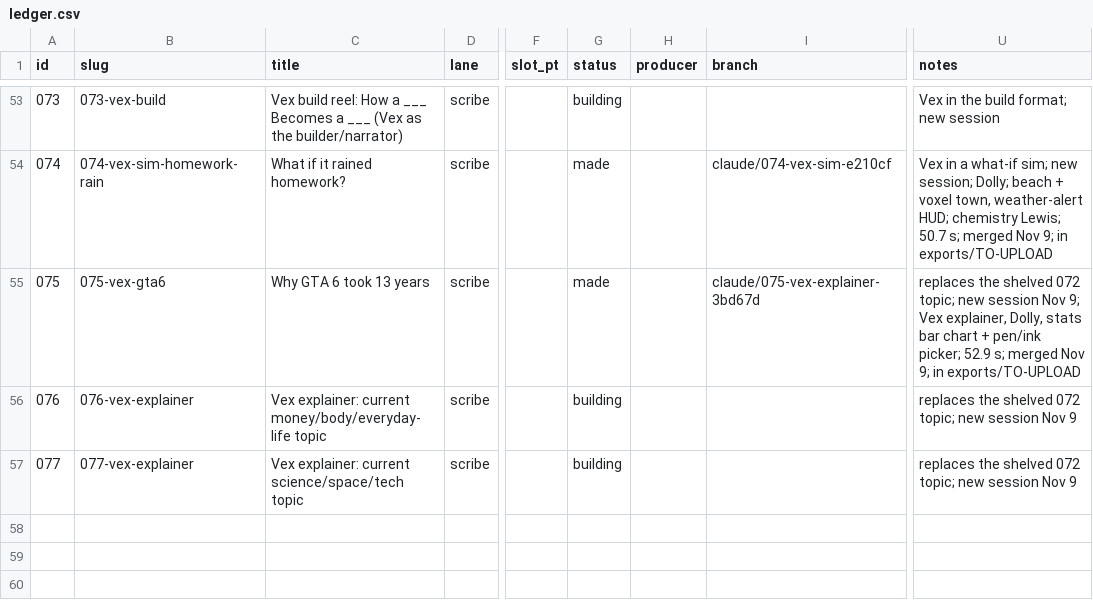
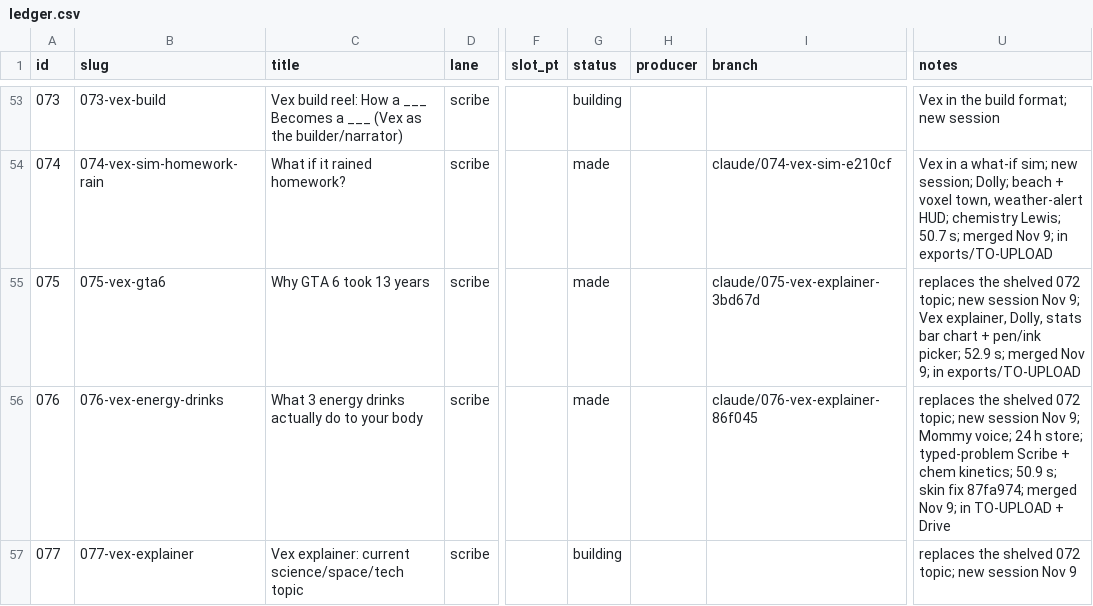
Before and after one commit to dylann4500/EDStudio, a CSV file: ops/ledger.csv, drawn as a sheet; only a part is shown, gaps mark what is left out; the diff names each change by its address in the sheet, - before the commit and + after, or states it on an @@ line.

```diff
--- a/ops/ledger.csv
+++ b/ops/ledger.csv
-B56 (slug): 076-vex-explainer
+B56 (slug): 076-vex-energy-drinks
-C56 (title): Vex explainer: current money/body/everyday-life topic
+C56 (title): What 3 energy drinks actually do to your body
-G56 (status): building
+G56 (status): made
-I56 (branch): (empty)
+I56 (branch): claude/076-vex-explainer-86f045
-U56 (notes): …session Nov 9
+U56 (notes): …session Nov 9; Mommy voice; 24 h store; typed-problem Scribe + chem kinetics; 50.9 s; skin fix 87fa974; merged Nov 9; in TO-UPLOAD + Drive
```
